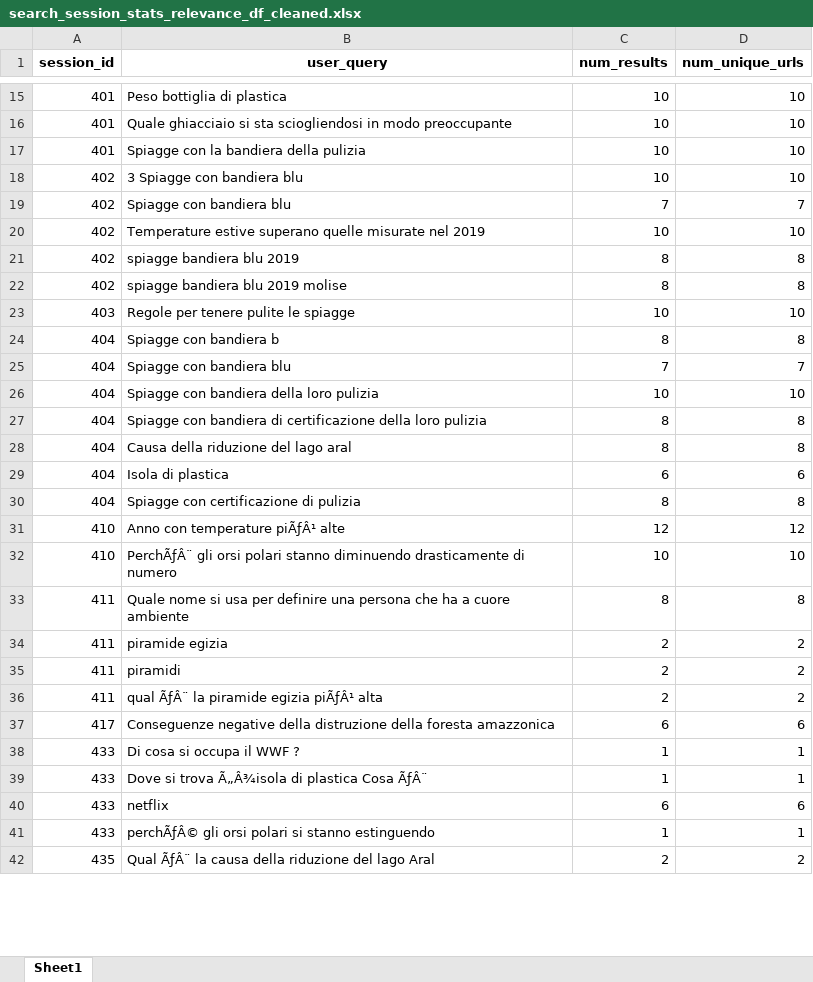
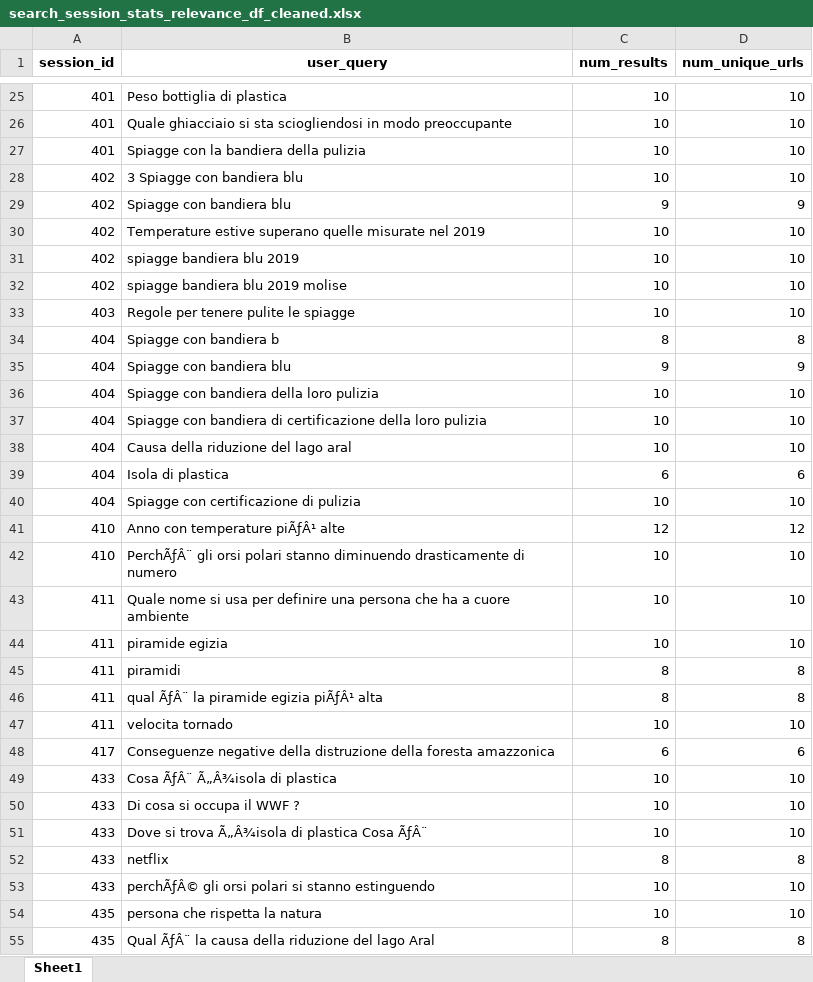
Before and after one commit to SOLandChildren/IR4Good2026, an Excel workbook: data/search_session_stats_relevance_df_cleaned.xlsx, sheet Sheet1, drawn as a sheet; only a part is shown, gaps mark what is left out; values as stored, in another font and other column widths than the file's, no borders; addresses are those after the commit; the diff covers the shown part only; the diff names each change by its address in the sheet, - before the commit and + after, or states it on an @@ line.

```diff
--- a/data/search_session_stats_relevance_df_cleaned.xlsx (sheet Sheet1)
+++ b/data/search_session_stats_relevance_df_cleaned.xlsx (sheet Sheet1)
-C29 (num_results): 7
+C29 (num_results): 9
-D29 (num_unique_urls): 7
+D29 (num_unique_urls): 9
-C31:C32 (num_results): 8
+C31:C32 (num_results): 10
-D31:D32 (num_unique_urls): 8
+D31:D32 (num_unique_urls): 10
-C35 (num_results): 7
+C35 (num_results): 9
-D35 (num_unique_urls): 7
+D35 (num_unique_urls): 9
-C37:C38 (num_results): 8
+C37:C38 (num_results): 10
-D37:D38 (num_unique_urls): 8
+D37:D38 (num_unique_urls): 10
-C40 (num_results): 8
+C40 (num_results): 10
-D40 (num_unique_urls): 8
+D40 (num_unique_urls): 10
-C43 (num_results): 8
+C43 (num_results): 10
-D43 (num_unique_urls): 8
+D43 (num_unique_urls): 10
-C44 (num_results): 2
+C44 (num_results): 10
-D44 (num_unique_urls): 2
+D44 (num_unique_urls): 10
-C45:C46 (num_results): 2
+C45:C46 (num_results): 8
-D45:D46 (num_unique_urls): 2
+D45:D46 (num_unique_urls): 8
+row 47: 411 | velocita tornado | 10 | 10
+row 49: 433 | Cosa ÃƒÂ¨ Ã„Â¾isola di plastica | 10 | 10
-C50:C51 (num_results): 1
+C50:C51 (num_results): 10
-D50:D51 (num_unique_urls): 1
+D50:D51 (num_unique_urls): 10
-C52 (num_results): 6
+C52 (num_results): 8
-D52 (num_unique_urls): 6
+D52 (num_unique_urls): 8
-C53 (num_results): 1
+C53 (num_results): 10
-D53 (num_unique_urls): 1
+D53 (num_unique_urls): 10
+row 54: 435 | persona che rispetta la natura | 10 | 10
-C55 (num_results): 2
+C55 (num_results): 8
-D55 (num_unique_urls): 2
+D55 (num_unique_urls): 8
```
Also changed, not shown: 38 added rows, 3 removed rows, 21 moved rows and 153 edited cells elsewhere in this sheet, data/clicked_results.xlsx, data/query_log_IT.xlsx, 54 other files.
